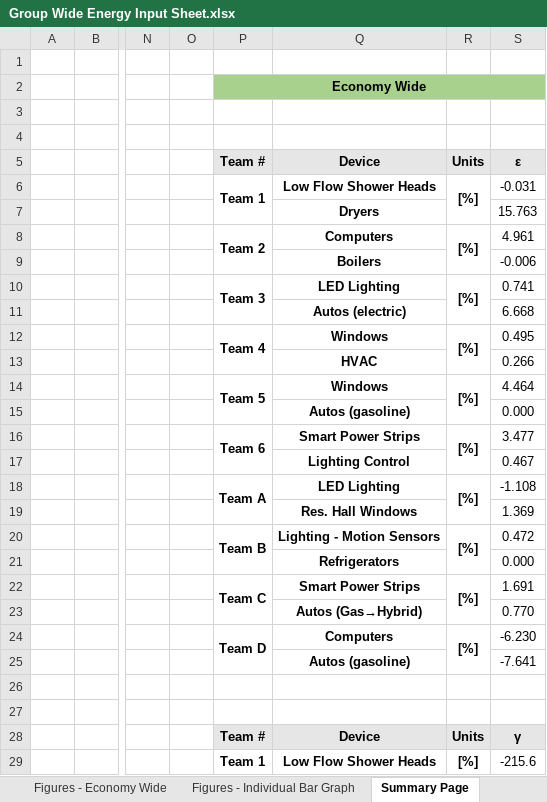
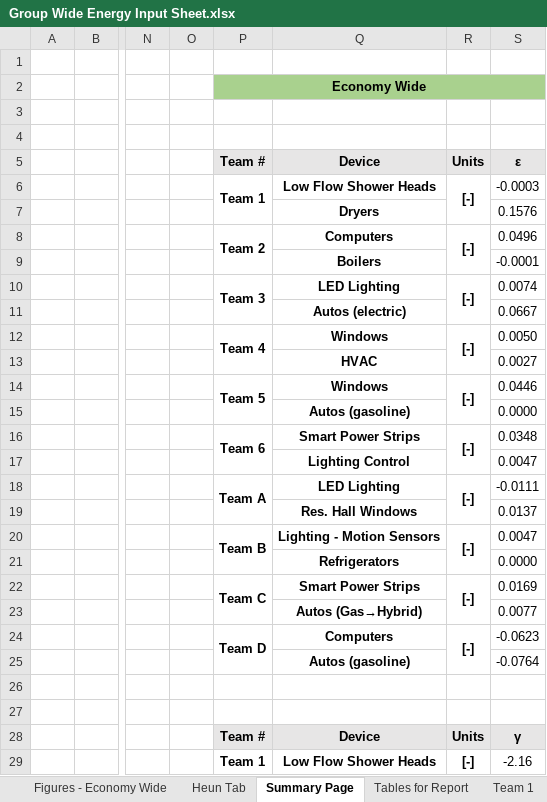
Before and after one commit to MatthewHeun/ReboundPaper2019, an Excel workbook: data/Group Wide Energy Input Sheet.xlsx, sheet Summary Page, drawn as a sheet; only a part is shown, gaps mark what is left out; values as stored, in another font and other column widths than the file's, no borders; the diff covers the shown part only; the diff names each change by its address in the sheet, - before the commit and + after, or states it on an @@ line.

```diff
--- a/data/Group Wide Energy Input Sheet.xlsx (sheet Summary Page)
+++ b/data/Group Wide Energy Input Sheet.xlsx (sheet Summary Page)
+sheet tab: Tables for Report
-R6: [%]
+R6: [-]
-S6: -0.031
+S6: -0.0003
-S7: 15.763
+S7: 0.1576
-R8: [%]
+R8: [-]
-S8: 4.961
+S8: 0.0496
-S9: -0.006
+S9: -0.0001
-R10: [%]
+R10: [-]
-S10: 0.741
+S10: 0.0074
-S11: 6.668
+S11: 0.0667
-R12: [%]
+R12: [-]
-S12: 0.495
+S12: 0.0050
-S13: 0.266
+S13: 0.0027
-R14: [%]
+R14: [-]
-S14: 4.464
+S14: 0.0446
-S15: 0.000
+S15: 0.0000
-R16: [%]
+R16: [-]
-S16: 3.477
+S16: 0.0348
-S17: 0.467
+S17: 0.0047
-R18: [%]
+R18: [-]
-S18: -1.108
+S18: -0.0111
-S19: 1.369
+S19: 0.0137
-R20: [%]
+R20: [-]
-S20: 0.472
+S20: 0.0047
-S21: 0.000
+S21: 0.0000
-R22: [%]
+R22: [-]
-S22: 1.691
+S22: 0.0169
-S23: 0.770
+S23: 0.0077
-R24: [%]
+R24: [-]
-S24: -6.230
+S24: -0.0623
-S25: -7.641
+S25: -0.0764
-R29: [%]
+R29: [-]
-S29: -215.6
+S29: -2.16
```
Also changed, not shown: 32 edited cells elsewhere in this sheet, sheet Figures - Economy Wide, sheet Figures - Individual Bar Graph, sheet Team 3, sheet Team 5, sheet Team B, sheet Team A, 7 more sheets, other sheet tabs, formulas that keep their value, charts or pictures.
